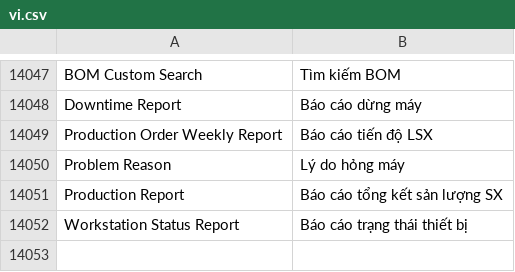
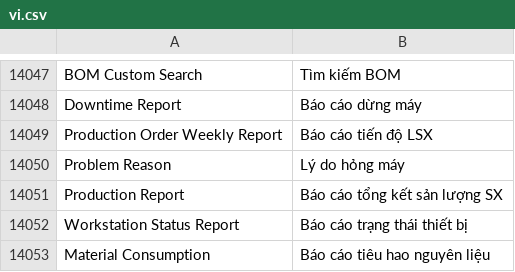
Before and after one commit to ctyFacenet/tahp, a CSV file: tahp/translations/vi.csv, drawn as a sheet; only a part is shown, gaps mark what is left out.

Commit message:
feat(report): Add material Consumption Report

```diff
--- a/tahp/translations/vi.csv
+++ b/tahp/translations/vi.csv
@@ -14052 +14052,2 @@ Production Report, Báo cáo tổng kết sản lượng SX
 Workstation Status Report, Báo cáo trạng thái thiết bị
+Material Consumption, Báo cáo tiêu hao nguyên liệu
```
Also changed, not shown: 6 other files.
